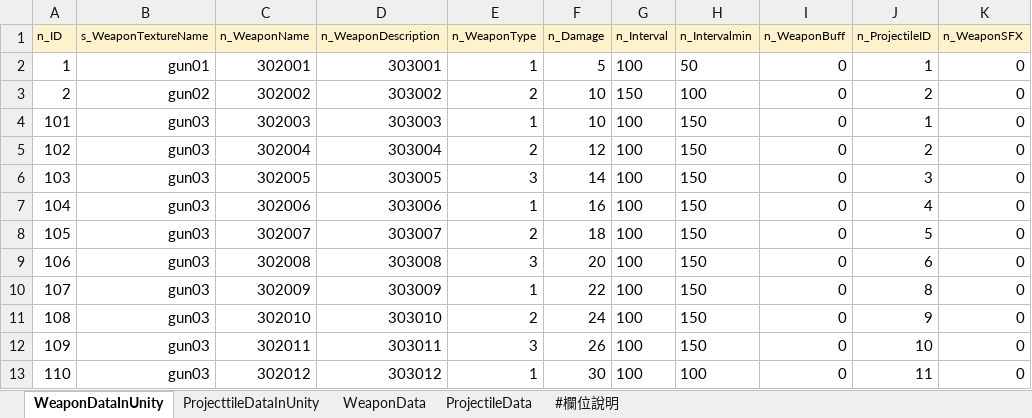
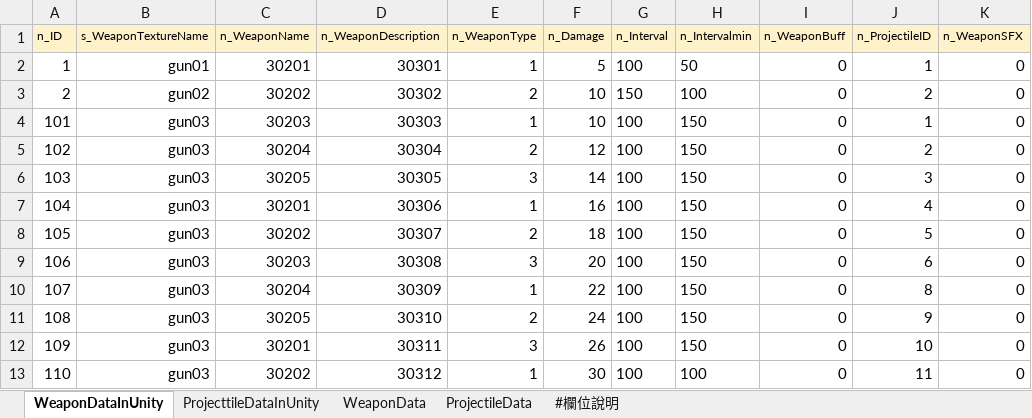
Before and after one commit to yzysonic/NineSquaeShoot, an Excel workbook: Assets/Excel/003_Weapon.xlsx, sheet WeaponDataInUnity, drawn as a sheet; values as stored, in another font and other column widths than the file's, no borders; the diff names each change by its address in the sheet, - before the commit and + after, or states it on an @@ line.

```diff
--- a/Assets/Excel/003_Weapon.xlsx (sheet WeaponDataInUnity)
+++ b/Assets/Excel/003_Weapon.xlsx (sheet WeaponDataInUnity)
-C2 (n_WeaponName): 302001
+C2 (n_WeaponName): 30201
-D2 (n_WeaponDescription): 303001
+D2 (n_WeaponDescription): 30301
-C3 (n_WeaponName): 302002
+C3 (n_WeaponName): 30202
-D3 (n_WeaponDescription): 303002
+D3 (n_WeaponDescription): 30302
-C4 (n_WeaponName): 302003
+C4 (n_WeaponName): 30203
-D4 (n_WeaponDescription): 303003
+D4 (n_WeaponDescription): 30303
-C5 (n_WeaponName): 302004
+C5 (n_WeaponName): 30204
-D5 (n_WeaponDescription): 303004
+D5 (n_WeaponDescription): 30304
-C6 (n_WeaponName): 302005
+C6 (n_WeaponName): 30205
-D6 (n_WeaponDescription): 303005
+D6 (n_WeaponDescription): 30305
-C7 (n_WeaponName): 302006
+C7 (n_WeaponName): 30201
-D7 (n_WeaponDescription): 303006
+D7 (n_WeaponDescription): 30306
-C8 (n_WeaponName): 302007
+C8 (n_WeaponName): 30202
-D8 (n_WeaponDescription): 303007
+D8 (n_WeaponDescription): 30307
-C9 (n_WeaponName): 302008
+C9 (n_WeaponName): 30203
-D9 (n_WeaponDescription): 303008
+D9 (n_WeaponDescription): 30308
-C10 (n_WeaponName): 302009
+C10 (n_WeaponName): 30204
-D10 (n_WeaponDescription): 303009
+D10 (n_WeaponDescription): 30309
-C11 (n_WeaponName): 302010
+C11 (n_WeaponName): 30205
-D11 (n_WeaponDescription): 303010
+D11 (n_WeaponDescription): 30310
-C12 (n_WeaponName): 302011
+C12 (n_WeaponName): 30201
-D12 (n_WeaponDescription): 303011
+D12 (n_WeaponDescription): 30311
-C13 (n_WeaponName): 302012
+C13 (n_WeaponName): 30202
-D13 (n_WeaponDescription): 303012
+D13 (n_WeaponDescription): 30312
```
Also changed, not shown: sheet ProjectileData, sheet #欄位說明, Assets/Excel/001_String.xlsx, Assets/Excel/006_Buff.xlsx, 2 other files.
